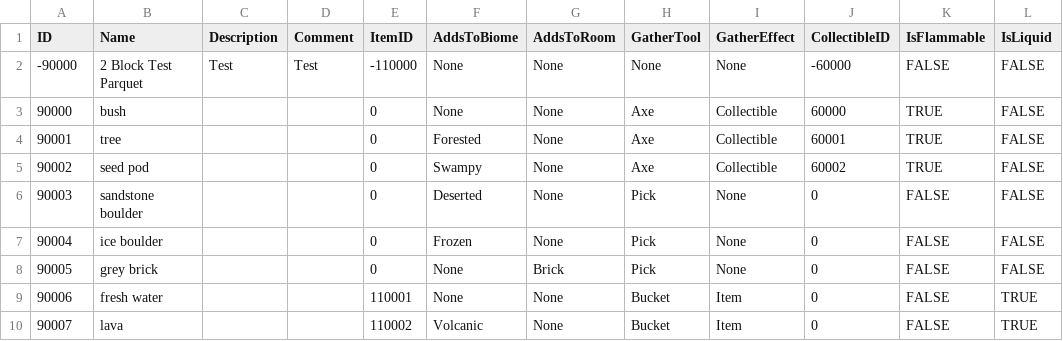
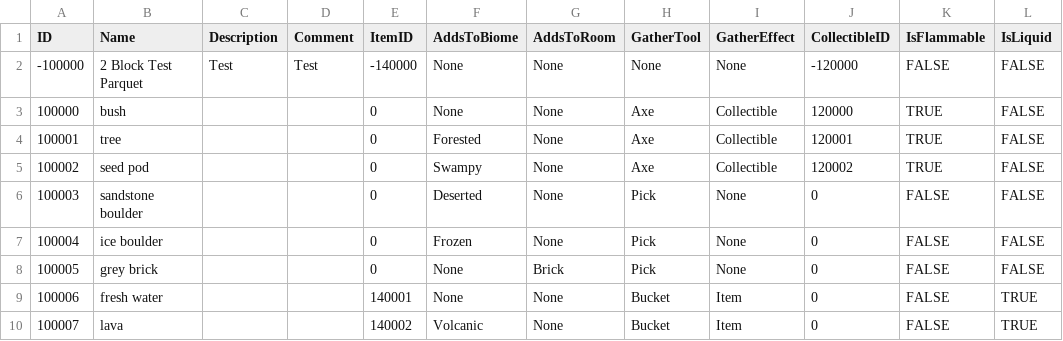
Before and after one commit to mxashlynn/Parquet, a CSV file: Designer/BlockModels.csv, drawn as a sheet; only a part is shown; the diff names each change by its address in the sheet, - before the commit and + after, or states it on an @@ line.

```diff
--- a/Designer/BlockModels.csv
+++ b/Designer/BlockModels.csv
-A2 (ID): -90000
+A2 (ID): -100000
-E2 (ItemID): -110000
+E2 (ItemID): -140000
-J2 (CollectibleID): -60000
+J2 (CollectibleID): -120000
-A3 (ID): 90000
+A3 (ID): 100000
-J3 (CollectibleID): 60000
+J3 (CollectibleID): 120000
-A4 (ID): 90001
+A4 (ID): 100001
-J4 (CollectibleID): 60001
+J4 (CollectibleID): 120001
-A5 (ID): 90002
+A5 (ID): 100002
-J5 (CollectibleID): 60002
+J5 (CollectibleID): 120002
-A6 (ID): 90003
+A6 (ID): 100003
-A7 (ID): 90004
+A7 (ID): 100004
-A8 (ID): 90005
+A8 (ID): 100005
-A9 (ID): 90006
+A9 (ID): 100006
-E9 (ItemID): 110001
+E9 (ItemID): 140001
-A10 (ID): 90007
+A10 (ID): 100007
-E10 (ItemID): 110002
+E10 (ItemID): 140002
```
Also changed, not shown: Designer/CollectibleModels.csv, Designer/FloorModels.csv, 9 other files.
